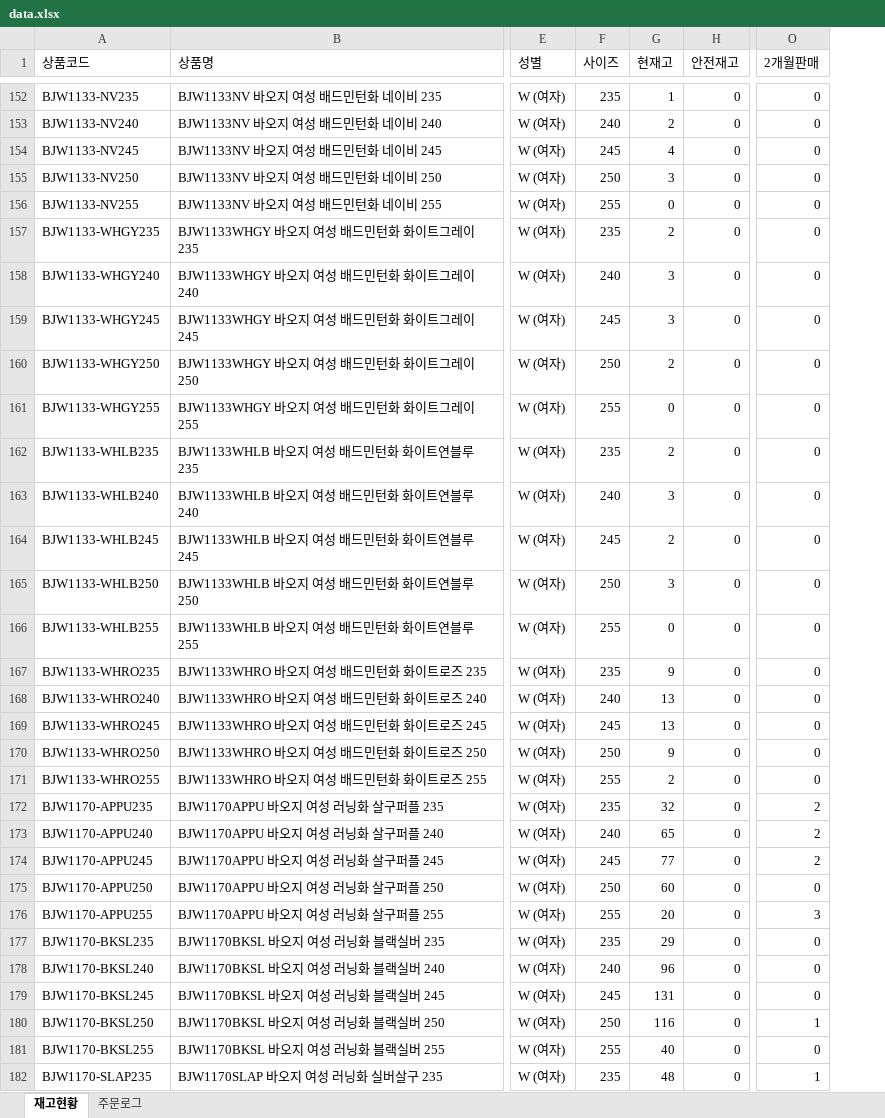
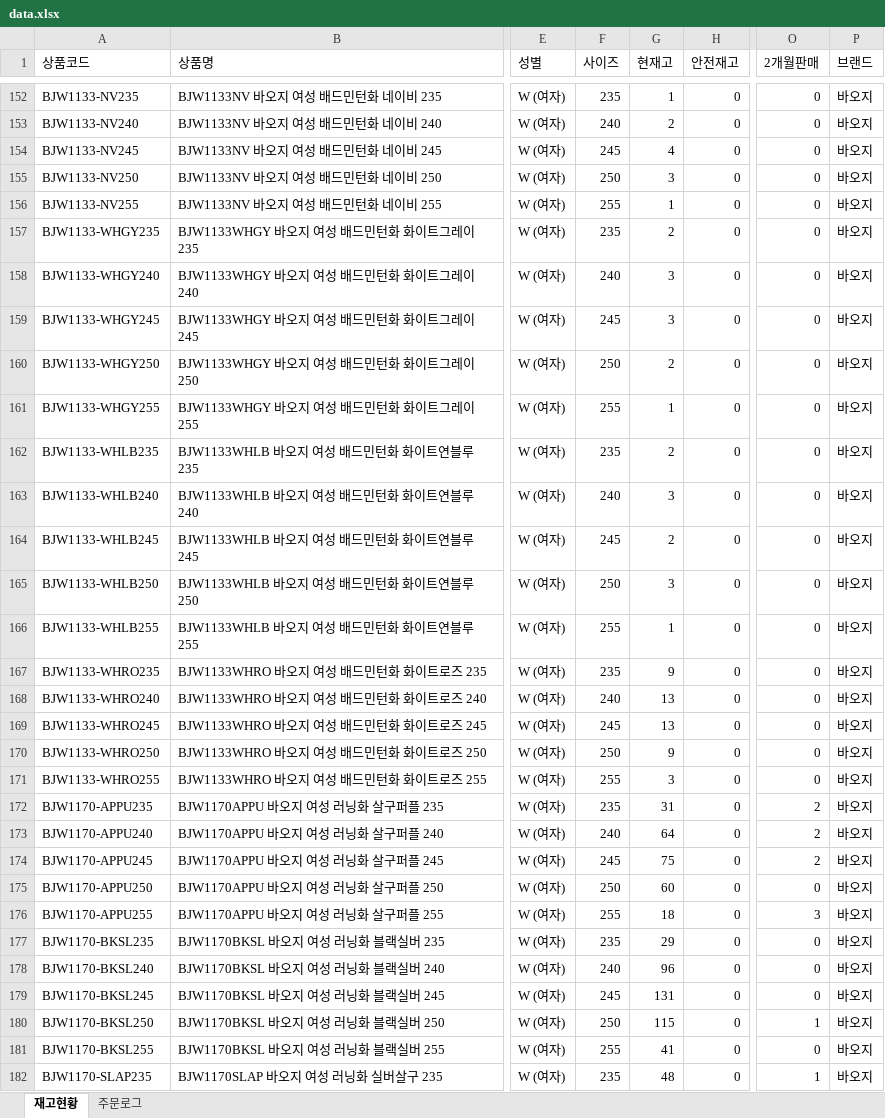
Before and after one commit to dkseotjd0112-max/Baoji-dashboard, an Excel workbook: data.xlsx, sheet 재고현황, drawn as a sheet; only a part is shown, gaps mark what is left out; values as stored, in another font and other column widths than the file's, no borders; the diff covers the shown part only; the diff names each change by its address in the sheet, - before the commit and + after, or states it on an @@ line.

```diff
--- a/data.xlsx (sheet 재고현황)
+++ b/data.xlsx (sheet 재고현황)
+column P (브랜드), rows 152-182: all 바오지
-G156 (현재고): 0
+G156 (현재고): 1
-G161 (현재고): 0
+G161 (현재고): 1
-G166 (현재고): 0
+G166 (현재고): 1
-G171 (현재고): 2
+G171 (현재고): 3
-G172 (현재고): 32
+G172 (현재고): 31
-G173 (현재고): 65
+G173 (현재고): 64
-G174 (현재고): 77
+G174 (현재고): 75
-G176 (현재고): 20
+G176 (현재고): 18
-G180 (현재고): 116
+G180 (현재고): 115
-G181 (현재고): 40
+G181 (현재고): 41
```
Also changed, not shown: 136 edited cells elsewhere in this sheet, sheet 주문로그, 1 other file.
